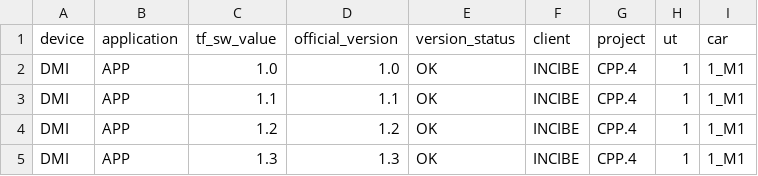
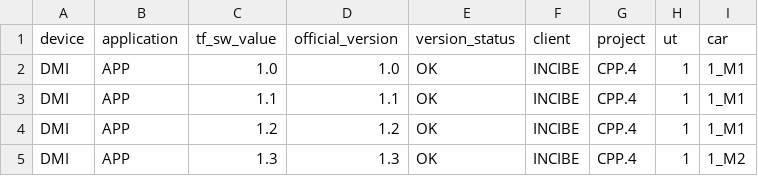
Before and after one commit to rmartin-orbik/demo, a CSV file: data.csv, drawn as a sheet.

Commit message:
Update data.csv
Update car name in last row

```diff
--- a/data.csv
+++ b/data.csv
@@ -4,2 +4,2 @@ DMI,APP,1.1,1.1,OK,INCIBE,CPP.4,1,1_M1
 DMI,APP,1.2,1.2,OK,INCIBE,CPP.4,1,1_M1
-DMI,APP,1.3,1.3,OK,INCIBE,CPP.4,1,1_M1
+DMI,APP,1.3,1.3,OK,INCIBE,CPP.4,1,1_M2
```
